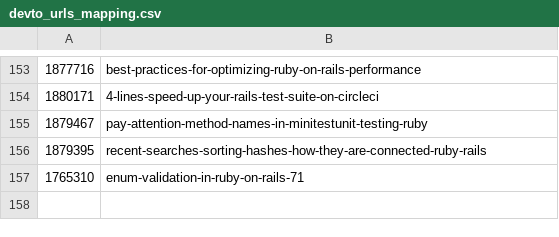
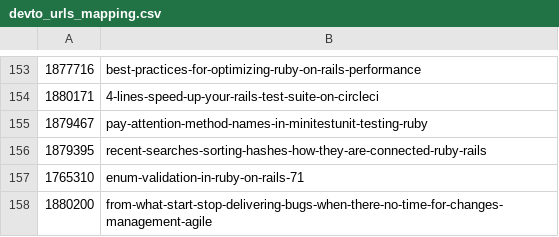
Before and after one commit to jetthoughts/jetthoughts.github.io, a CSV file: seo/devto_urls_mapping.csv, drawn as a sheet; only a part is shown, gaps mark what is left out.

```diff
--- a/seo/devto_urls_mapping.csv
+++ b/seo/devto_urls_mapping.csv
@@ -157 +157,2 @@
 1765310,enum-validation-in-ruby-on-rails-71
+1880200,from-what-start-stop-delivering-bugs-when-there-no-time-for-changes-management-agile
```
Also changed, not shown: 2 other files.
